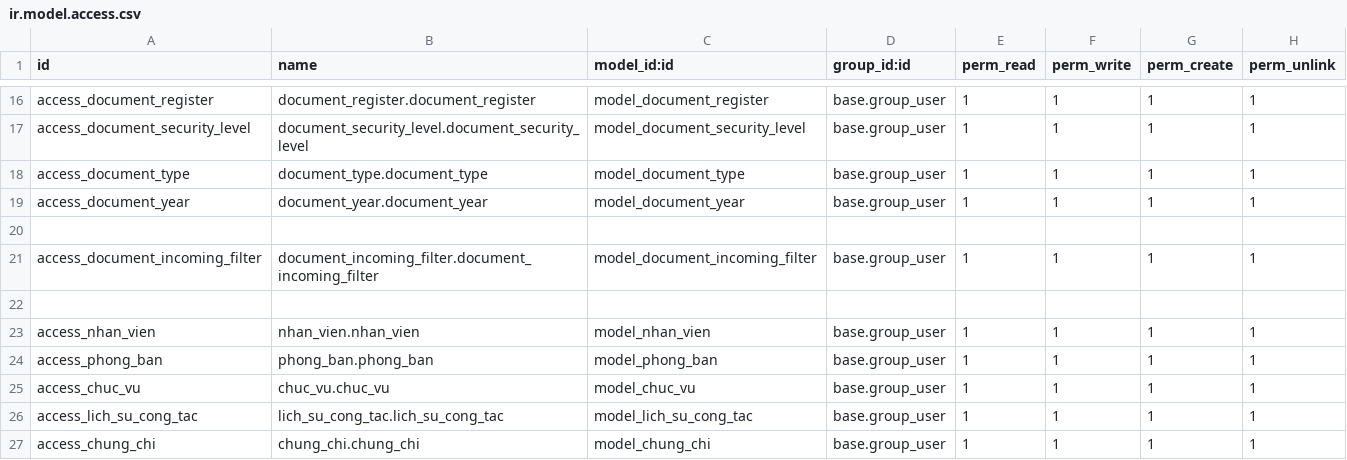
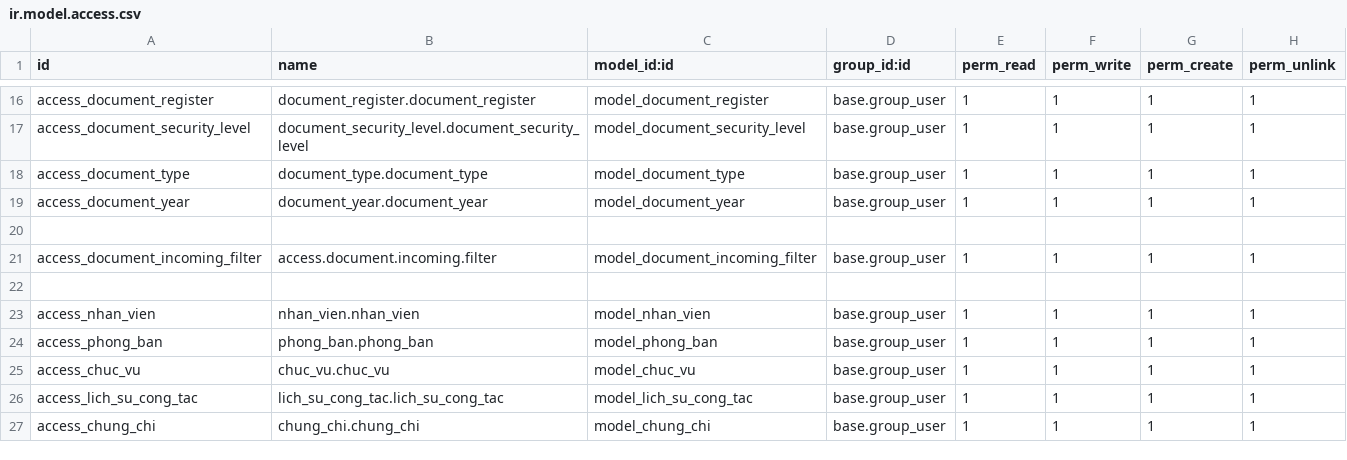
Before and after one commit to Tamhss/TTDN-15-05-N11, a CSV file: addons/document/security/ir.model.access.csv, drawn as a sheet; only a part is shown, gaps mark what is left out.

```diff
--- a/addons/document/security/ir.model.access.csv
+++ b/addons/document/security/ir.model.access.csv
@@ -20,3 +20,3 @@ access_document_year,document_year.document_year,model_document_year,base.group_
 
-access_document_incoming_filter,document_incoming_filter.document_incoming_filter,model_document_incoming_filter,base.group_user,1,1,1,1
+access_document_incoming_filter,access.document.incoming.filter,model_document_incoming_filter,base.group_user,1,1,1,1
 
```
Also changed, not shown: 25 other files.
